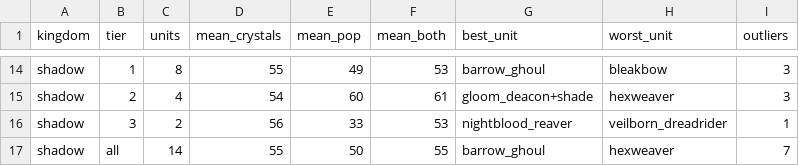
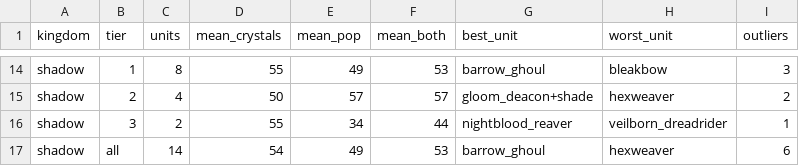
Before and after one commit to jkhgbn/game-rts, a CSV file: docs/balance/unit_lab/sheet_2026-10-11/kingdoms.csv, drawn as a sheet; only a part is shown, gaps mark what is left out; the diff covers the shown part only; the diff names each change by its address in the sheet, - before the commit and + after, or states it on an @@ line.

```diff
--- a/docs/balance/unit_lab/sheet_2026-10-11/kingdoms.csv
+++ b/docs/balance/unit_lab/sheet_2026-10-11/kingdoms.csv
-D15 (mean_crystals): 54
+D15 (mean_crystals): 50
-E15 (mean_pop): 60
+E15 (mean_pop): 57
-F15 (mean_both): 61
+F15 (mean_both): 57
-I15 (outliers): 3
+I15 (outliers): 2
-D16 (mean_crystals): 56
+D16 (mean_crystals): 55
-E16 (mean_pop): 33
+E16 (mean_pop): 34
-F16 (mean_both): 53
+F16 (mean_both): 44
-D17 (mean_crystals): 55
+D17 (mean_crystals): 54
-E17 (mean_pop): 50
+E17 (mean_pop): 49
-F17 (mean_both): 55
+F17 (mean_both): 53
-I17 (outliers): 7
+I17 (outliers): 6
```
Also changed, not shown: 32 edited cells elsewhere in this file, docs/balance/unit_lab/sheet_2026-10-11/matchups.csv, docs/balance/unit_lab/sheet_2026-10-11/units.csv, 47 other files.
